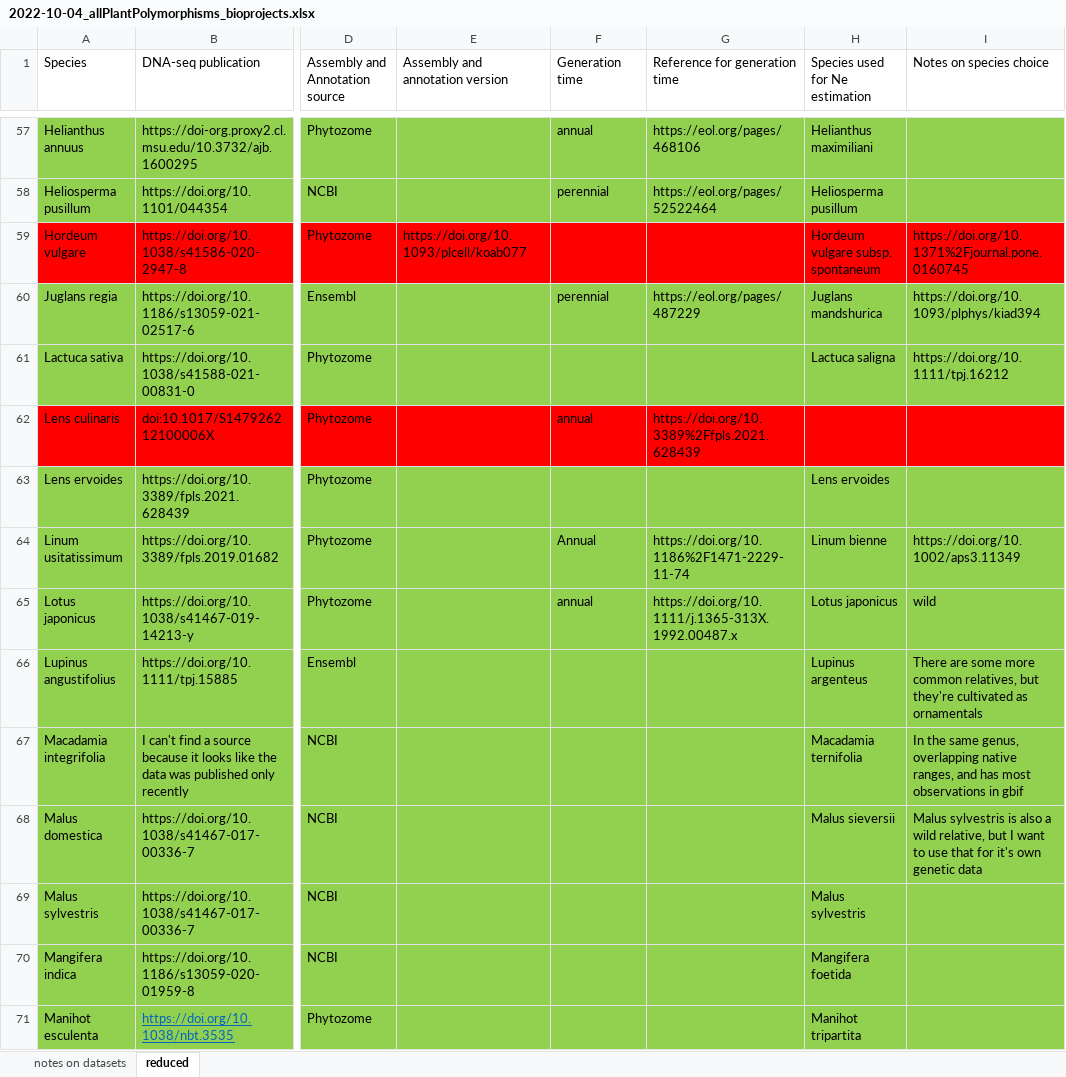
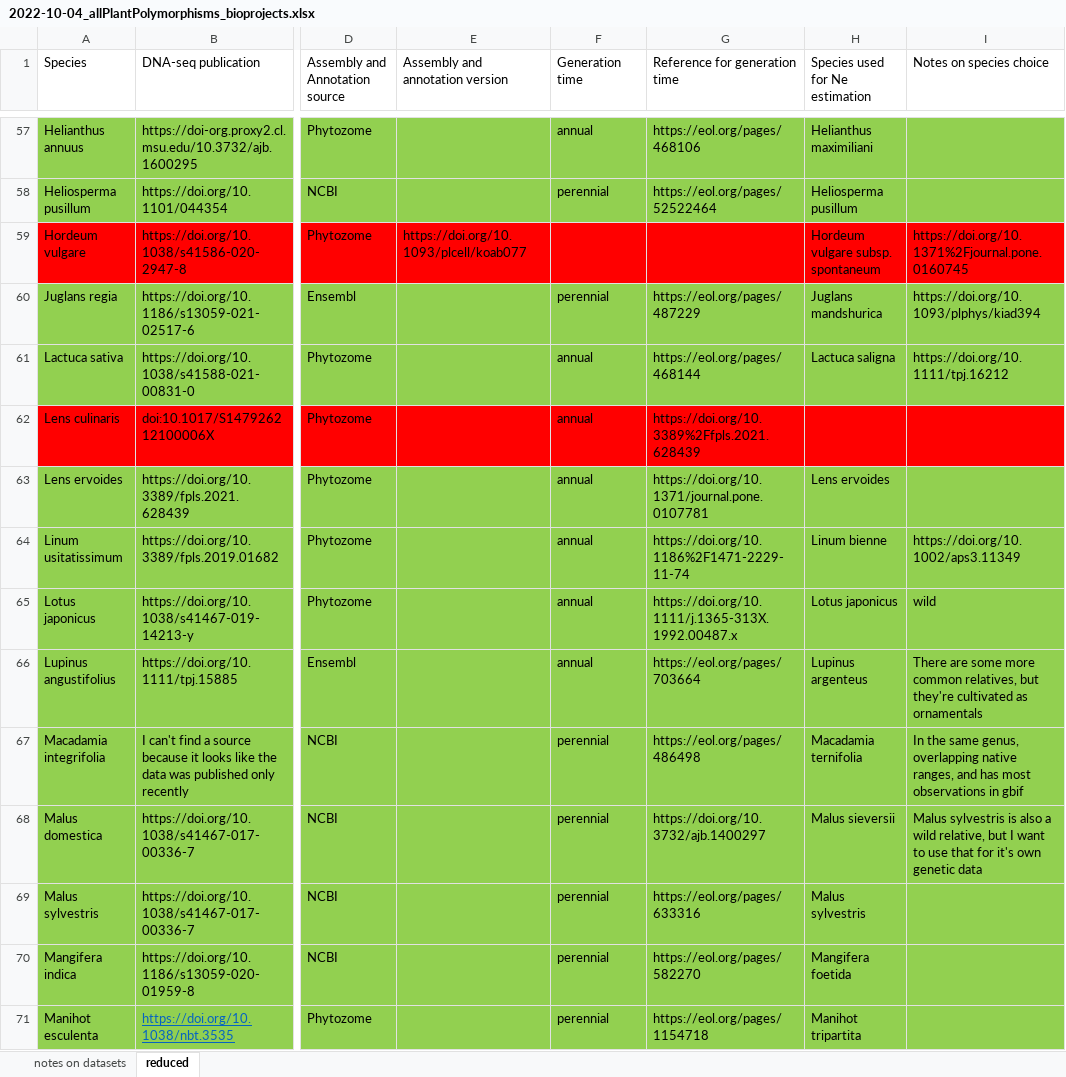
Before and after one commit to milesroberts-123/tajimasDacrossSpecies, an Excel workbook: doc/2022-10-04_allPlantPolymorphisms_bioprojects.xlsx, sheet reduced, drawn as a sheet; only a part is shown, gaps mark what is left out; values as stored, in another font and other column widths than the file's, no borders; the diff covers the shown part only; the diff names each change by its address in the sheet, - before the commit and + after, or states it on an @@ line.

```diff
--- a/doc/2022-10-04_allPlantPolymorphisms_bioprojects.xlsx (sheet reduced)
+++ b/doc/2022-10-04_allPlantPolymorphisms_bioprojects.xlsx (sheet reduced)
-F61 (Generation time): (empty)
+F61 (Generation time): annual
-G61 (Reference for generation time): (empty)
+G61 (Reference for generation time): https://eol.org/pages/468144
-F63 (Generation time): (empty)
+F63 (Generation time): annual
-G63 (Reference for generation time): (empty)
+G63 (Reference for generation time): https://doi.org/10.1371/journal.pone.0107781
-F64 (Generation time): Annual
+F64 (Generation time): annual
-F66 (Generation time): (empty)
+F66 (Generation time): annual
-G66 (Reference for generation time): (empty)
+G66 (Reference for generation time): https://eol.org/pages/703664
-F67:F71 (Generation time): (empty)
+F67:F71 (Generation time): perennial
-G67 (Reference for generation time): (empty)
+G67 (Reference for generation time): https://eol.org/pages/486498
-G68 (Reference for generation time): (empty)
+G68 (Reference for generation time): https://doi.org/10.3732/ajb.1400297
-G69 (Reference for generation time): (empty)
+G69 (Reference for generation time): https://eol.org/pages/633316
-G70 (Reference for generation time): (empty)
+G70 (Reference for generation time): https://eol.org/pages/582270
-G71 (Reference for generation time): (empty)
+G71 (Reference for generation time): https://eol.org/pages/1154718
```
Also changed, not shown: 101 edited cells elsewhere in this sheet.
